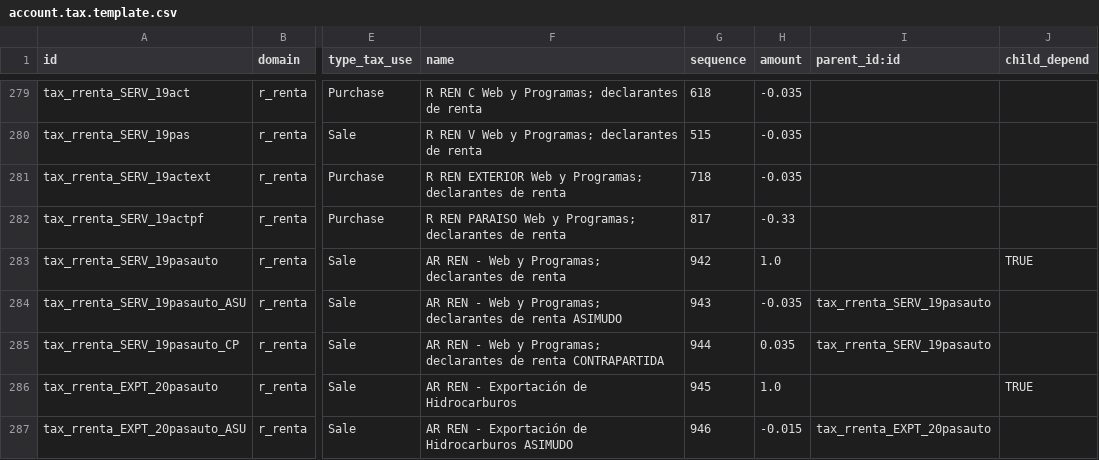
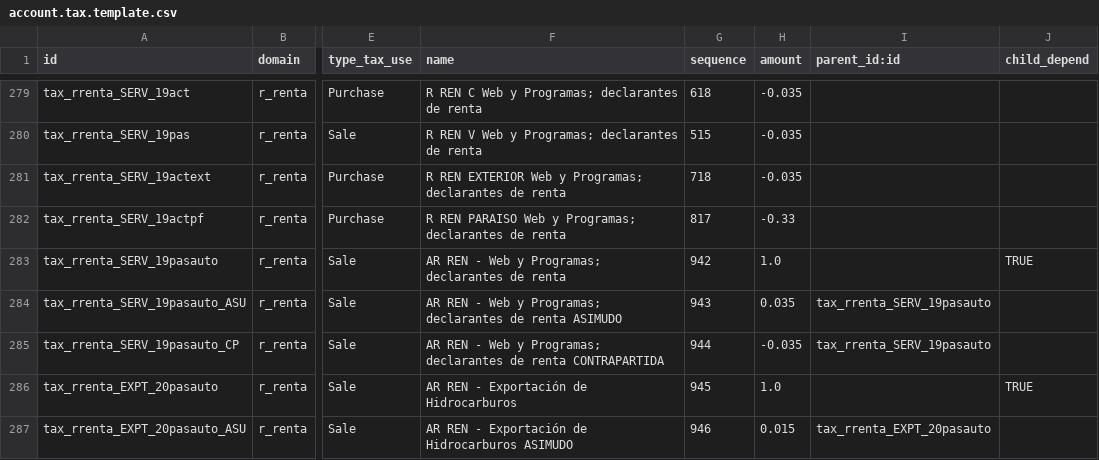
Before and after one commit to idu-bogota/odoo-colombia, a CSV file: l10n_co/data/account.tax.template.csv, drawn as a sheet; only a part is shown, gaps mark what is left out; the diff covers the shown part only; the diff names each change by its address in the sheet, - before the commit and + after, or states it on an @@ line.

```diff
--- a/l10n_co/data/account.tax.template.csv
+++ b/l10n_co/data/account.tax.template.csv
-H284 (amount): -0.035
+H284 (amount): 0.035
-H285 (amount): 0.035
+H285 (amount): -0.035
-H287 (amount): -0.015
+H287 (amount): 0.015
```
Also changed, not shown: 79 edited cells elsewhere in this file, res_partner_fiscal_authentication/data/res.partner.idtype.csv, 2 other files.
